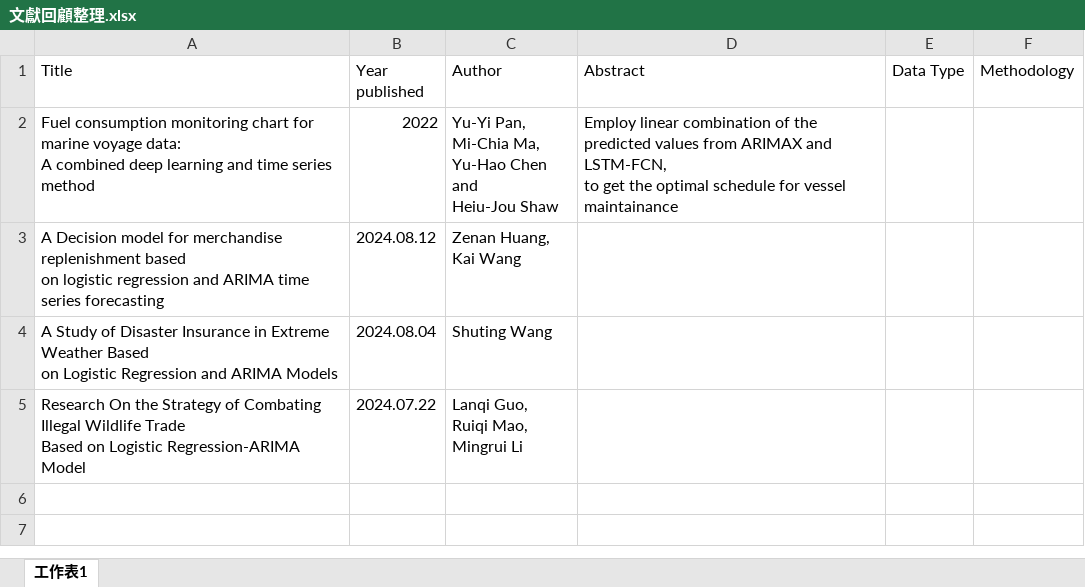
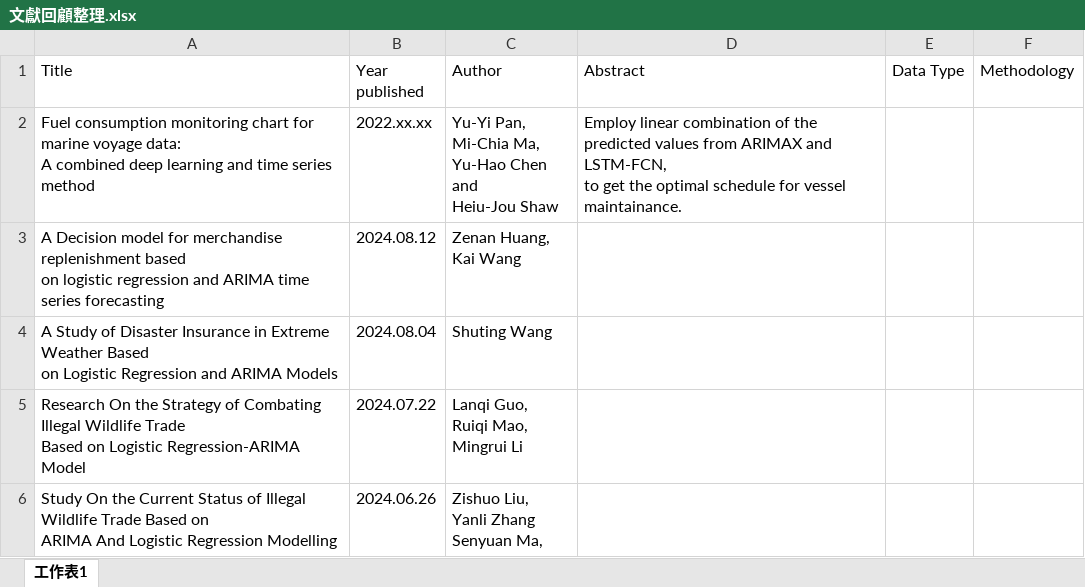
Before and after one commit to LEE-TSUNG-YU/Lee_Tsung_Yu, an Excel workbook: MyPaper/paper/文獻回顧整理.xlsx, sheet 工作表1, drawn as a sheet; values as stored, in another font and other column widths than the file's, no borders; ↵ is a line break in a cell; the diff names each change by its address in the sheet, - before the commit and + after, or states it on an @@ line.

```diff
--- a/MyPaper/paper/文獻回顧整理.xlsx (sheet 工作表1)
+++ b/MyPaper/paper/文獻回顧整理.xlsx (sheet 工作表1)
-B2 (Year published): 2022
+B2 (Year published): 2022.xx.xx
-D2 (Abstract): …for vessel maintainance
+D2 (Abstract): …for vessel maintainance.
+row 6: Study On the Current Status of Illegal Wildlife Trade Based on ↵ ARIMA And Logistic Regression Modelling | 2024.06.26 | Zishuo Liu, ↵ Yanli Zhang ↵ Senyuan Ma,
```
Also changed, not shown: 1 other file.
